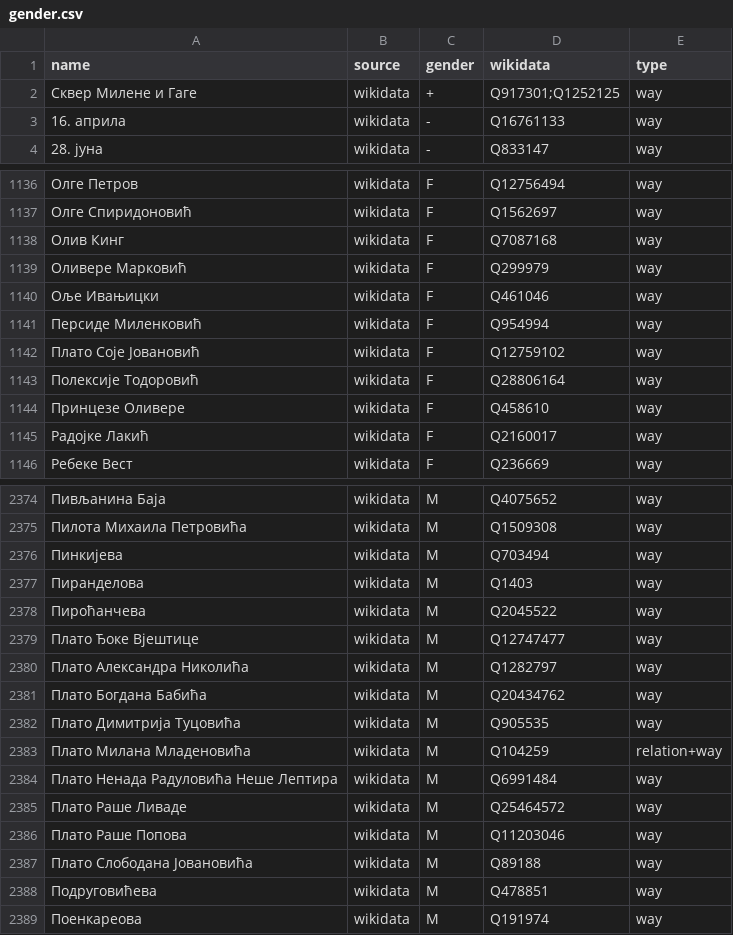
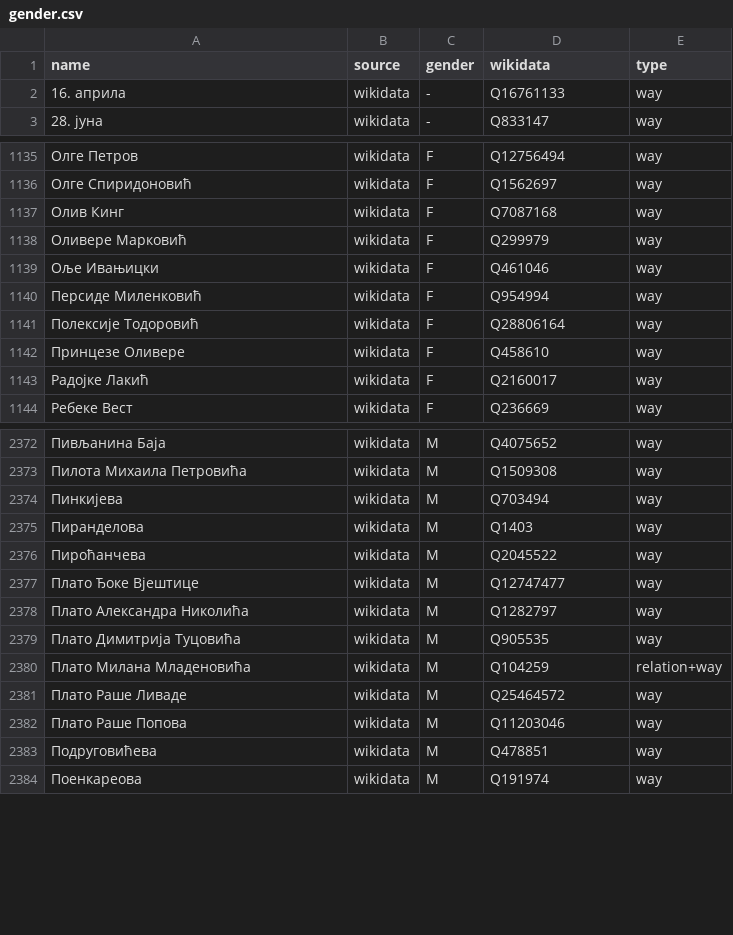
Before and after one commit to EqualStreetNames/equalstreetnames-belgrade, a CSV file: data/gender.csv, drawn as a sheet; only a part is shown, gaps mark what is left out.

```diff
--- a/data/gender.csv
+++ b/data/gender.csv
@@ -1,3 +1,2 @@
 name,source,gender,wikidata,type
-"Сквер Милене и Гаге",wikidata,+,Q917301;Q1252125,way
 "16. априла",wikidata,-,Q16761133,way
@@ -1141,3 +1140,2 @@ name,source,gender,wikidata,type
 "Персиде Миленковић",wikidata,F,Q954994,way
-"Плато Соје Јовановић",wikidata,F,Q12759102,way
 "Полексије Тодоровић",wikidata,F,Q28806164,way
@@ -2380,9 +2378,6 @@ name,source,gender,wikidata,type
 "Плато Александра Николића",wikidata,M,Q1282797,way
-"Плато Богдана Бабића",wikidata,M,Q20434762,way
 "Плато Димитрија Туцовића",wikidata,M,Q905535,way
 "Плато Милана Младеновића",wikidata,M,Q104259,relation+way
-"Плато Ненада Радуловића Неше Лептира",wikidata,M,Q6991484,way
 "Плато Раше Ливаде",wikidata,M,Q25464572,way
 "Плато Раше Попова",wikidata,M,Q11203046,way
-"Плато Слободана Јовановића",wikidata,M,Q89188,way
 Подруговићева,wikidata,M,Q478851,way
```
Also changed, not shown: data/other.csv, 2 other files.
